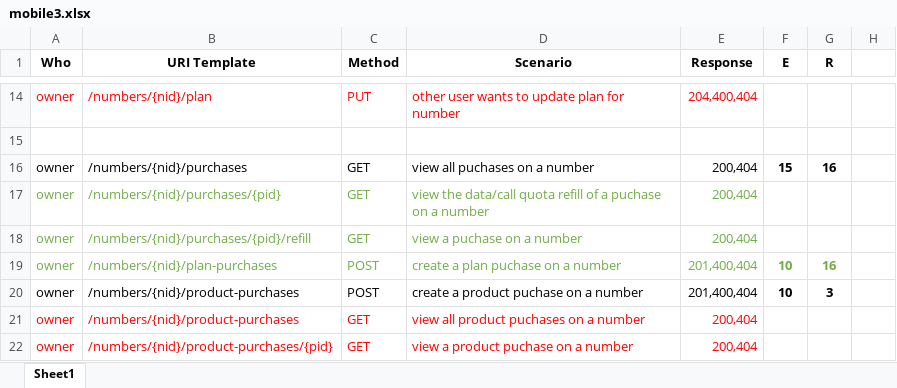
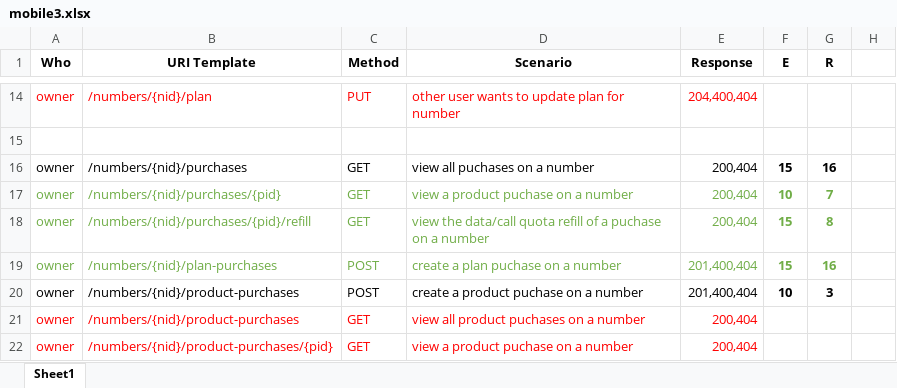
Before and after one commit to zhzhshen/phase1, an Excel workbook: api/mobile/modelling/mobile3.xlsx, sheet Sheet1, drawn as a sheet; only a part is shown, gaps mark what is left out; values as stored, in another font and other column widths than the file's, no borders; the diff names each change by its address in the sheet, - before the commit and + after, or states it on an @@ line.

Commit message:
view refill of a purchase

```diff
--- a/api/mobile/modelling/mobile3.xlsx (sheet Sheet1)
+++ b/api/mobile/modelling/mobile3.xlsx (sheet Sheet1)
-D17 (Scenario): view the data/call quota refill of a puchase on a number
+D17 (Scenario): view a product puchase on a number
-F17 (E): (empty)
+F17 (E): 10
-G17 (R): (empty)
+G17 (R): 7
-D18 (Scenario): view a puchase on a number
+D18 (Scenario): view the data/call quota refill of a puchase on a number
-F18 (E): (empty)
+F18 (E): 15
-G18 (R): (empty)
+G18 (R): 8
-F19 (E): 10
+F19 (E): 15
```
Also changed, not shown: 5 other files.
